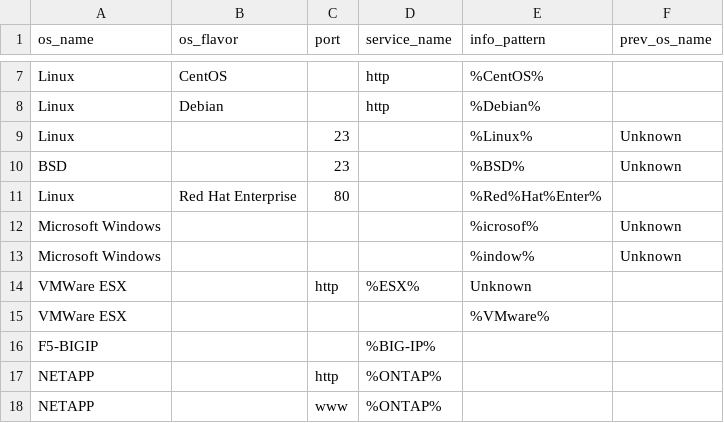
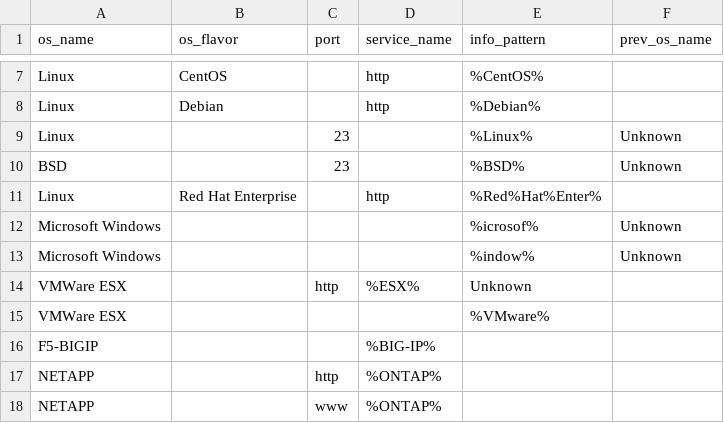
Before and after one commit to mvdevnull/sniper, a CSV file: conf/os_rules.csv, drawn as a sheet; only a part is shown, gaps mark what is left out.

Commit message:
Update os_rules.csv

```diff
--- a/conf/os_rules.csv
+++ b/conf/os_rules.csv
@@ -10,3 +10,3 @@ Linux,,23,,%Linux%,Unknown
 BSD,,23,,%BSD%,Unknown
-Linux,Red Hat Enterprise,80,,%Red%Hat%Enter%,
+Linux,Red Hat Enterprise,,http,%Red%Hat%Enter%,
 Microsoft Windows,,,,%icrosof%,Unknown
```
